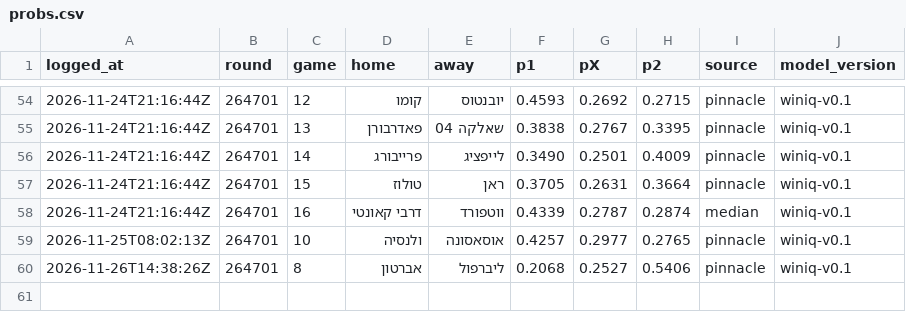
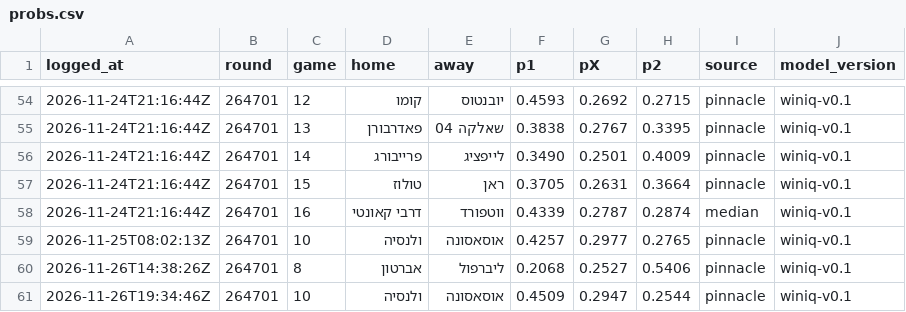
Before and after one commit to giliy/winiq-ledger, a CSV file: probs.csv, drawn as a sheet; only a part is shown, gaps mark what is left out.

Commit message:
Ledger 2026-11-26 19:35 UTC, probs sha256 ece6a1fe7a50, tickets c39309a32d00

```diff
--- a/probs.csv
+++ b/probs.csv
@@ -60 +60,2 @@ logged_at,round,game,home,away,p1,pX,p2,source,model_version
 2026-11-26T14:38:26Z,264701,8,אברטון,ליברפול,0.2068,0.2527,0.5406,pinnacle,winiq-v0.1
+2026-11-26T19:34:46Z,264701,10,ולנסיה,אוסאסונה,0.4509,0.2947,0.2544,pinnacle,winiq-v0.1
```
